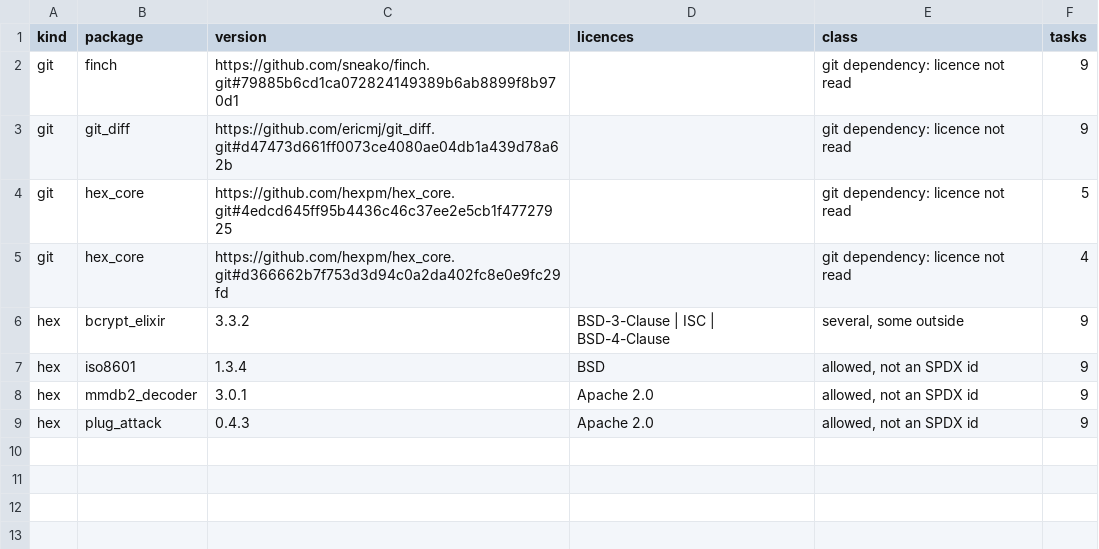
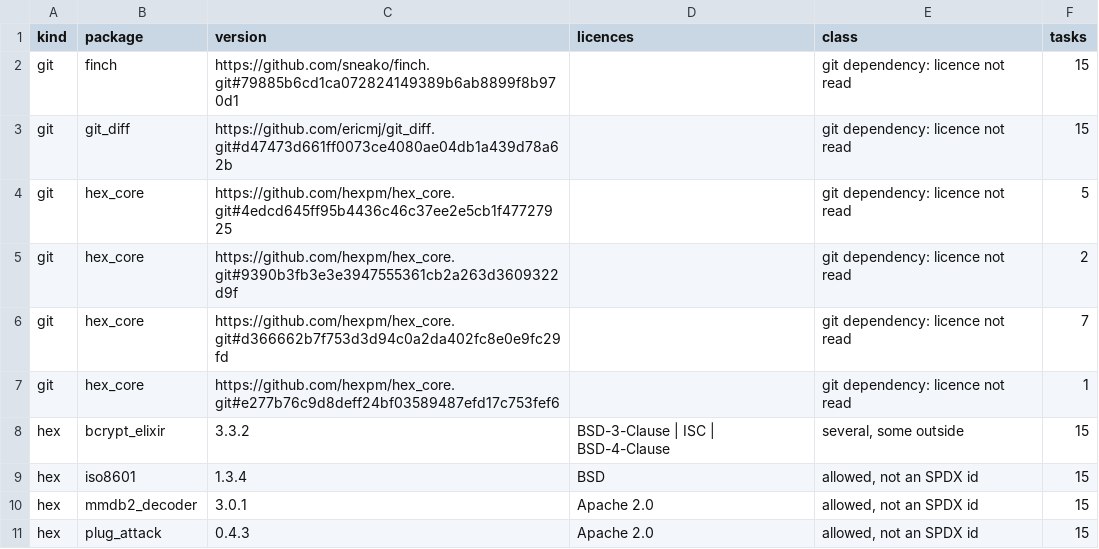
Before and after one commit to Cinderella-Man/elixir-agents-on-mining-rigs, a TSV file: docs/data/2026-11-12_cases_hexpm_hexpm/deps_flagged.tsv, drawn as a sheet.

```diff
--- a/docs/data/2026-11-12_cases_hexpm_hexpm/deps_flagged.tsv
+++ b/docs/data/2026-11-12_cases_hexpm_hexpm/deps_flagged.tsv
@@ -1,9 +1,11 @@
 kind	package	version	licences	class	tasks
-git	finch	https://github.com/sneako/finch.git#79885b6cd1ca072824149389b6ab8899f8b970d1		git dependency: licence not read	9
-git	git_diff	https://github.com/ericmj/git_diff.git#d47473d661ff0073ce4080ae04db1a439d78a62b		git dependency: licence not read	9
+git	finch	https://github.com/sneako/finch.git#79885b6cd1ca072824149389b6ab8899f8b970d1		git dependency: licence not read	15
+git	git_diff	https://github.com/ericmj/git_diff.git#d47473d661ff0073ce4080ae04db1a439d78a62b		git dependency: licence not read	15
 git	hex_core	https://github.com/hexpm/hex_core.git#4edcd645ff95b4436c46c37ee2e5cb1f47727925		git dependency: licence not read	5
-git	hex_core	https://github.com/hexpm/hex_core.git#d366662b7f753d3d94c0a2da402fc8e0e9fc29fd		git dependency: licence not read	4
-hex	bcrypt_elixir	3.3.2	BSD-3-Clause | ISC | BSD-4-Clause	several, some outside	9
-hex	iso8601	1.3.4	BSD	allowed, not an SPDX id	9
-hex	mmdb2_decoder	3.0.1	Apache 2.0	allowed, not an SPDX id	9
-hex	plug_attack	0.4.3	Apache 2.0	allowed, not an SPDX id	9
+git	hex_core	https://github.com/hexpm/hex_core.git#9390b3fb3e3e3947555361cb2a263d3609322d9f		git dependency: licence not read	2
+git	hex_core	https://github.com/hexpm/hex_core.git#d366662b7f753d3d94c0a2da402fc8e0e9fc29fd		git dependency: licence not read	7
+git	hex_core	https://github.com/hexpm/hex_core.git#e277b76c9d8deff24bf03589487efd17c753fef6		git dependency: licence not read	1
+hex	bcrypt_elixir	3.3.2	BSD-3-Clause | ISC | BSD-4-Clause	several, some outside	15
+hex	iso8601	1.3.4	BSD	allowed, not an SPDX id	15
+hex	mmdb2_decoder	3.0.1	Apache 2.0	allowed, not an SPDX id	15
+hex	plug_attack	0.4.3	Apache 2.0	allowed, not an SPDX id	15
```
Also changed, not shown: docs/data/2026-11-12_cases_hexpm_hexpm/checked.tsv, docs/data/2026-11-12_cases_hexpm_hexpm/holdout_tasks.tsv, 9 other files.
